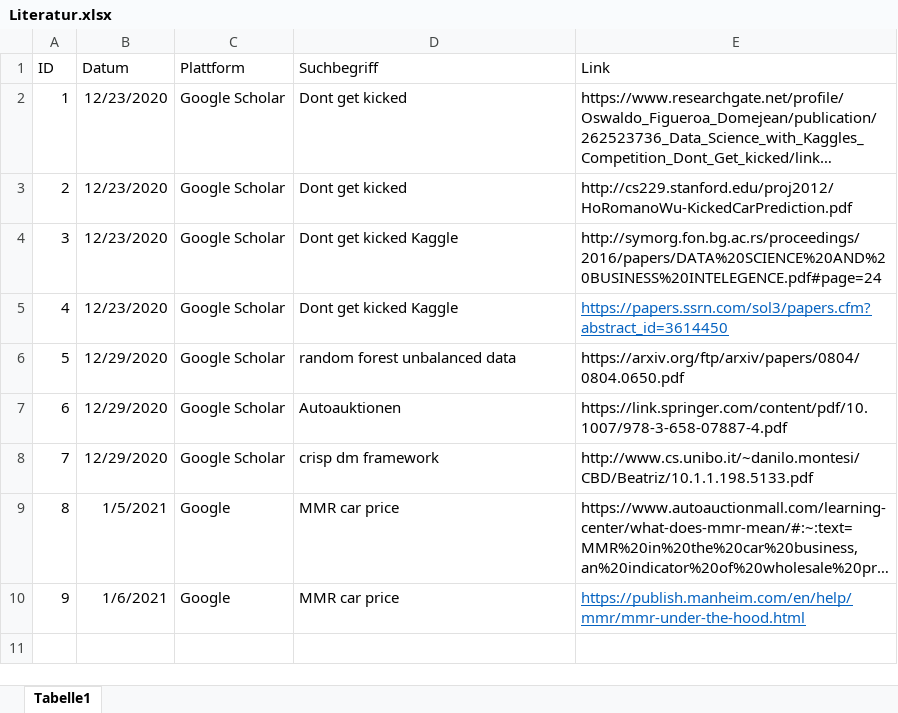
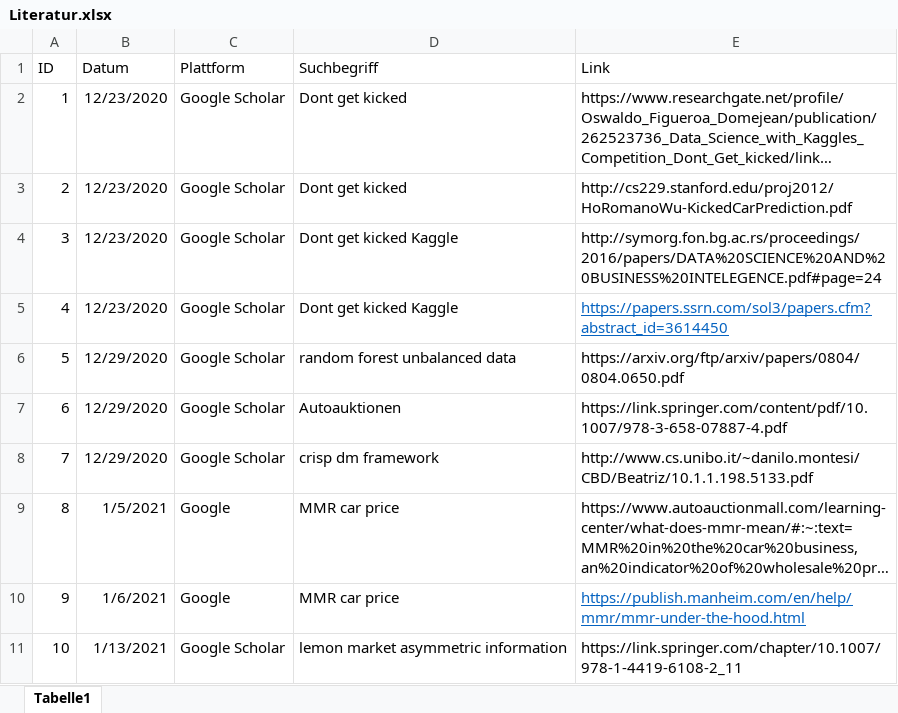
Before and after one commit to fab796/Studienarbeit, an Excel workbook: Literatur/Literatur.xlsx, sheet Tabelle1, drawn as a sheet; long unchanged cells end in …; values as stored, in another font and other column widths than the file's, no borders; the diff names each change by its address in the sheet, - before the commit and + after, or states it on an @@ line.

Commit message:
literatur

```diff
--- a/Literatur/Literatur.xlsx (sheet Tabelle1)
+++ b/Literatur/Literatur.xlsx (sheet Tabelle1)
+row 11: 10 | 1/13/2021 | Google Scholar | lemon market asymmetric information | https://link.springer.com/chapter/10.1007/978-1-4419-6108-2_11
```
Also changed, not shown: 2 other files.
